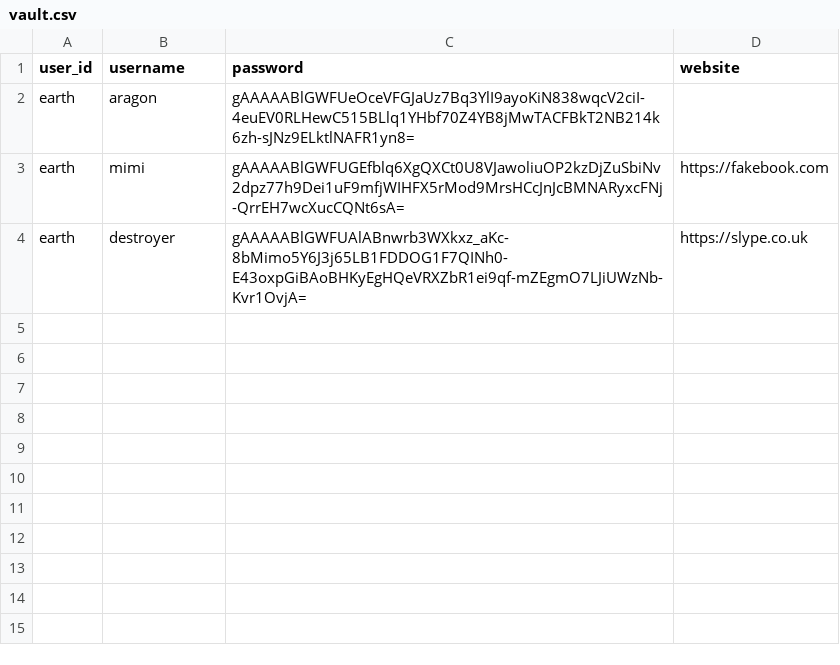
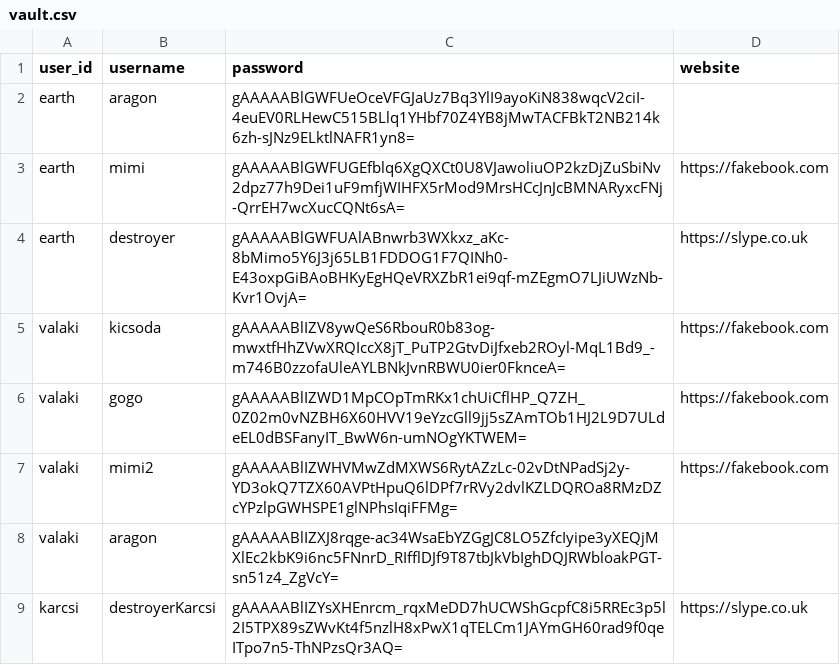
Before and after one commit to HUNLeonard/Alkfejl2, a CSV file: Beadando/resources/db/vault.csv, drawn as a sheet; the diff names each change by its address in the sheet, - before the commit and + after, or states it on an @@ line.

Commit message:
Zh-ra készülés | Vault Register
Check if website has username.
Check for authentication.
Website - Optional
--vault --username=<auth> --password=<auth> --webuser=<arg> --webpassword=<arg> --website=<arg>

```diff
--- a/Beadando/resources/db/vault.csv
+++ b/Beadando/resources/db/vault.csv
+row 5: valaki | kicsoda | gAAAAABlIZV8ywQeS6RbouR0b83og-mwxtfHhZVwXRQIccX8jT_PuTP2GtvDiJfxeb2ROyl-MqL1Bd9_-m746B0zzofaUleAYLBNkJvnRBWU0ier0FknceA= | https://fakebook.com
+row 6: valaki | gogo | gAAAAABlIZWD1MpCOpTmRKx1chUiCflHP_Q7ZH_0Z02m0vNZBH6X60HVV19eYzcGll9jj5sZAmTOb1HJ2L9D7ULdeEL0dBSFanyIT_BwW6n-umNOgYKTWEM= | https://fakebook.com
+row 7: valaki | mimi2 | gAAAAABlIZWHVMwZdMXWS6RytAZzLc-02vDtNPadSj2y-YD3okQ7TZX60AVPtHpuQ6lDPf7rRVy2dvlKZLDQROa8RMzDZcYPzlpGWHSPE1glNPhsIqiFFMg= | https://fakebook.com
+row 8: valaki | aragon | gAAAAABlIZXJ8rqge-ac34WsaEbYZGgJC8LO5ZfcIyipe3yXEQjMXlEc2kbK9i6nc5FNnrD_RIfflDJf9T87tbJkVbIghDQJRWbloakPGT-sn51z4_ZgVcY=
+row 9: karcsi | destroyerKarcsi | gAAAAABlIZYsXHEnrcm_rqxMeDD7hUCWShGcpfC8i5RREc3p5l2I5TPX89sZWvKt4f5nzlH8xPwX1qTELCm1JAYmGH60rad9f0qeITpo7n5-ThNPzsQr3AQ= | https://slype.co.uk
```
Also changed, not shown: 1 other file.
